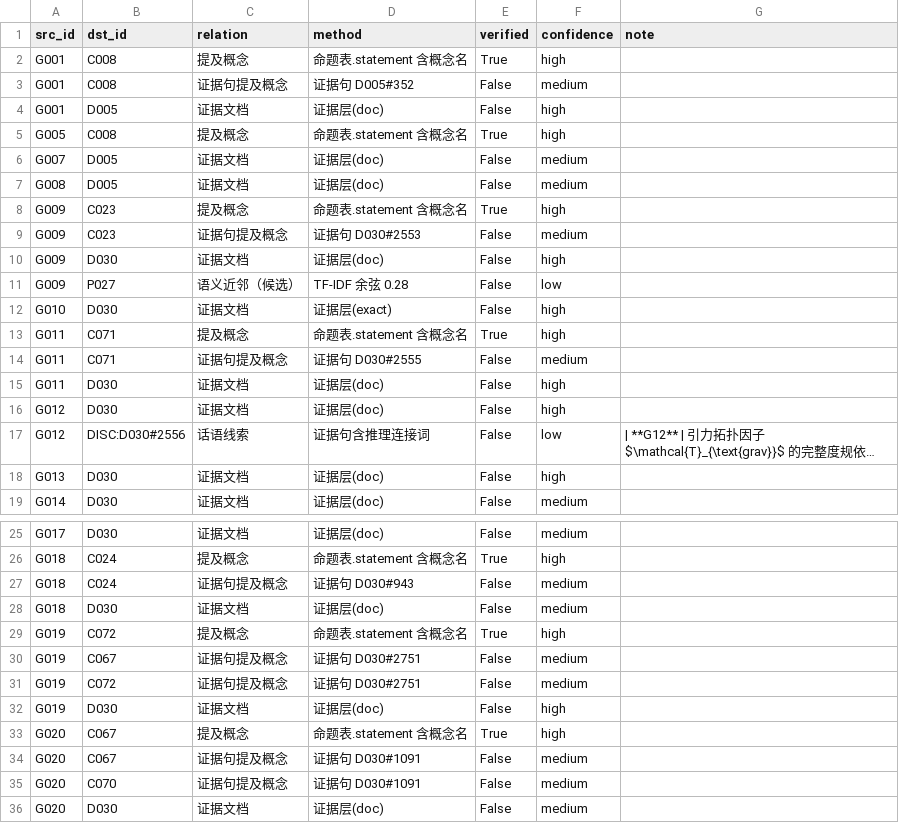
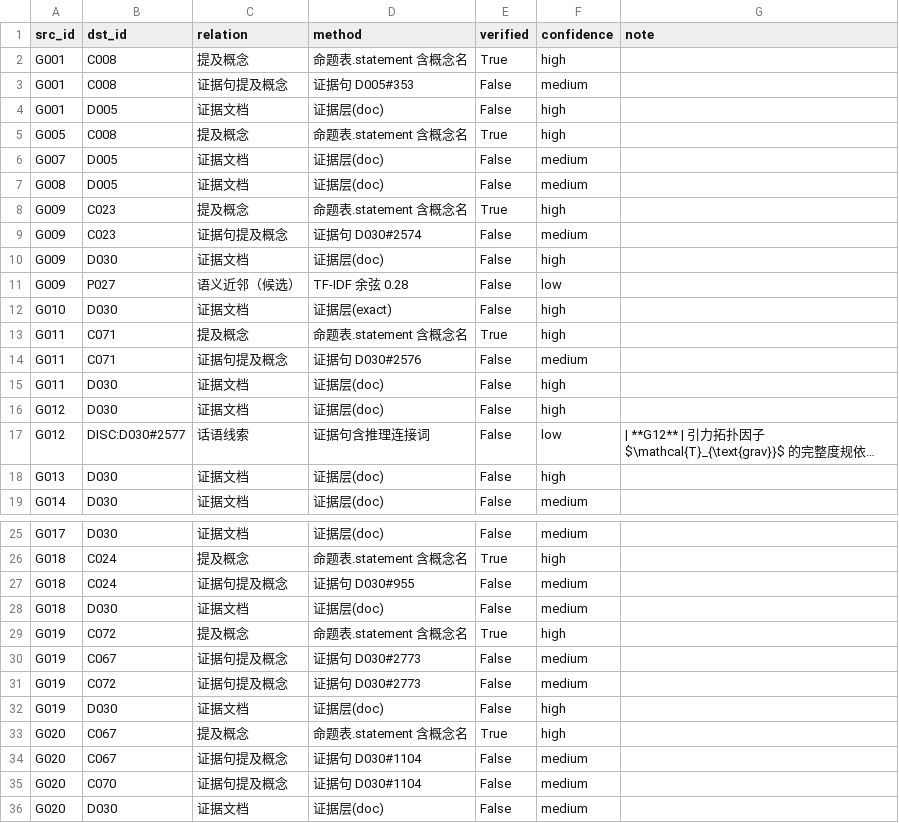
Before and after one commit to Qp1117b/Coupling-Constant-Quantum-Mechanics, a CSV file: 08 理论组织和形式化框架/01_结构化数据/命题依赖.csv, drawn as a sheet; only a part is shown, gaps mark what is left out; long unchanged cells end in …; the diff covers the shown part only; the diff names each change by its address in the sheet, - before the commit and + after, or states it on an @@ line.

```diff
--- a/08 理论组织和形式化框架/01_结构化数据/命题依赖.csv
+++ b/08 理论组织和形式化框架/01_结构化数据/命题依赖.csv
-D3 (method): 证据句 D005#352
+D3 (method): 证据句 D005#353
-D9 (method): 证据句 D030#2553
+D9 (method): 证据句 D030#2574
-D14 (method): 证据句 D030#2555
+D14 (method): 证据句 D030#2576
-B17 (dst_id): DISC:D030#2556
+B17 (dst_id): DISC:D030#2577
-D27 (method): 证据句 D030#943
+D27 (method): 证据句 D030#955
-D30:D31 (method): 证据句 D030#2751
+D30:D31 (method): 证据句 D030#2773
-D34:D35 (method): 证据句 D030#1091
+D34:D35 (method): 证据句 D030#1104
```
Also changed, not shown: 1 edited cell elsewhere in this file, 08 理论组织和形式化框架/00_外部引用/章节索引.csv, 08 理论组织和形式化框架/00_外部引用/证据映射.csv, 26 other files.
